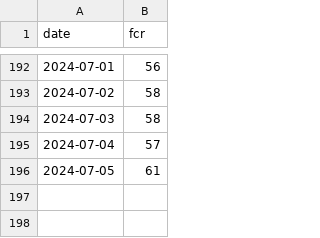
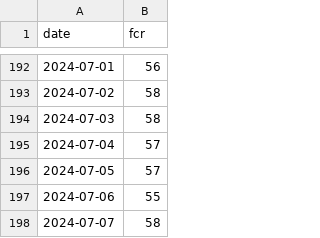
Before and after one commit to sasadangelo/hrv, a CSV file: data/fcr_data.csv, drawn as a sheet; only a part is shown, gaps mark what is left out.

Commit message:
Update data to July 7th

```diff
--- a/data/fcr_data.csv
+++ b/data/fcr_data.csv
@@ -195,2 +195,4 @@ date,fcr
 2024-07-04,57
-2024-07-05,61
+2024-07-05,57
+2024-07-06,55
+2024-07-07,58
```
Also changed, not shown: data/hrv_data.csv, data/tss_data.csv.
